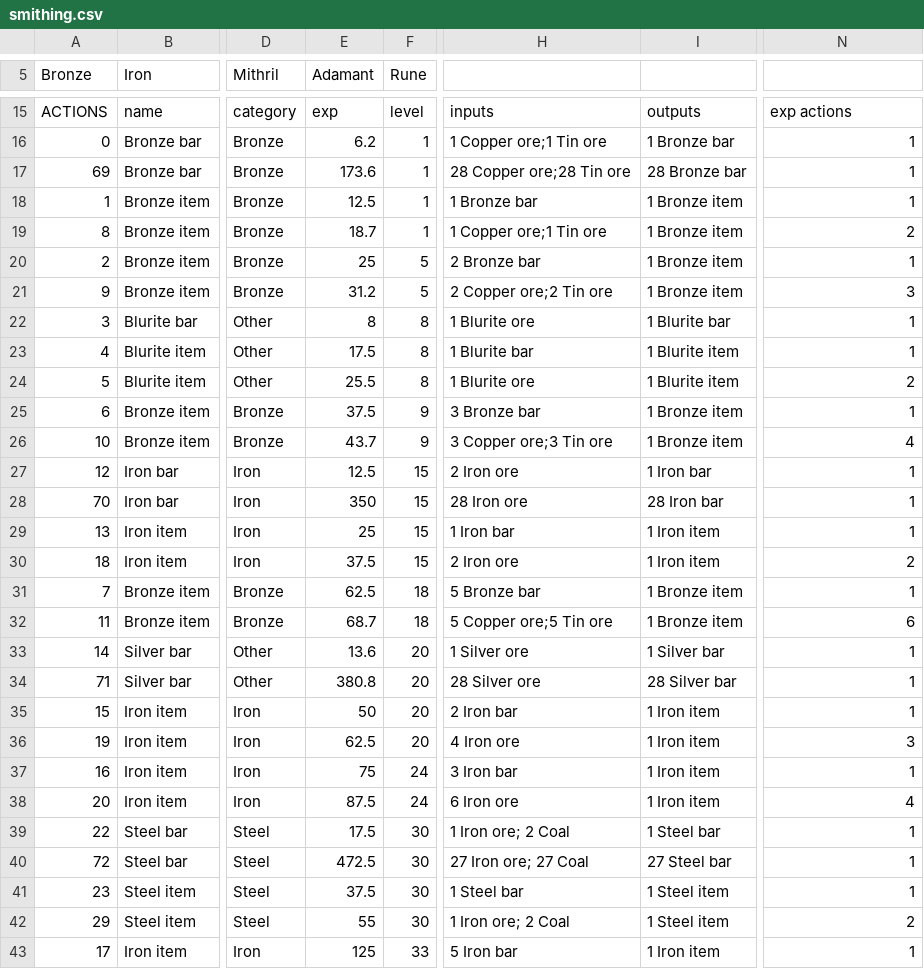
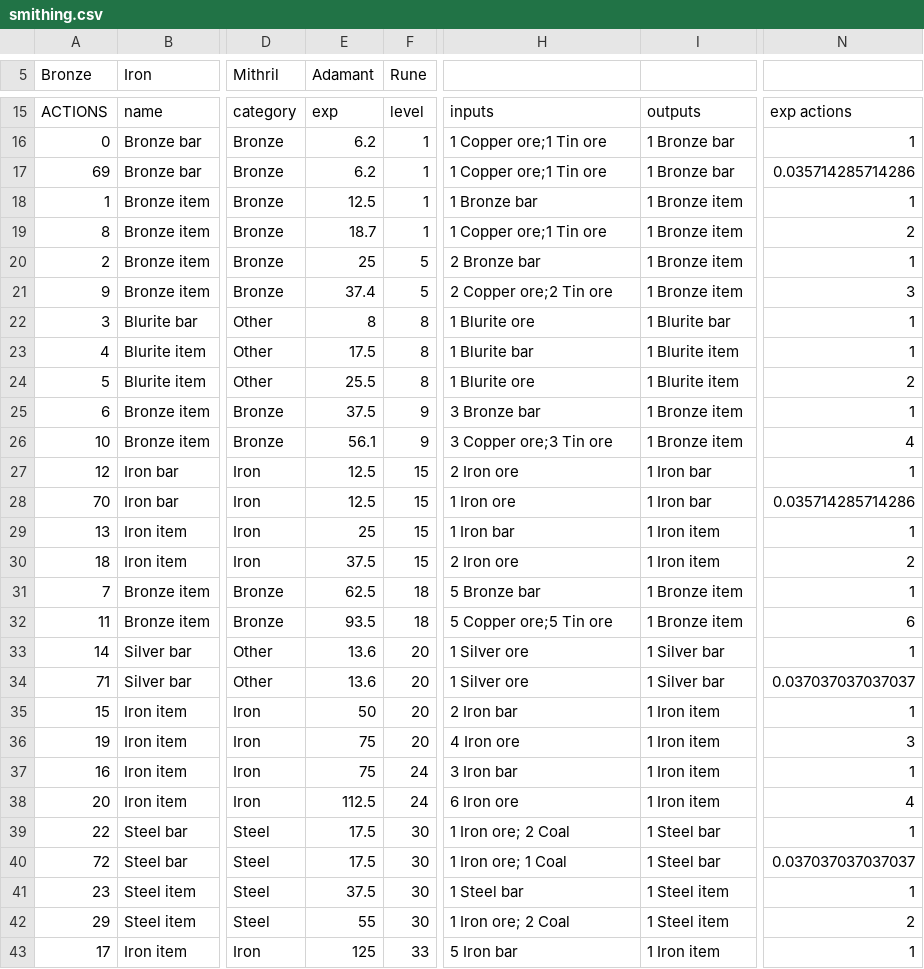
Before and after one commit to osrs-reldo/os-league-tools, a CSV file: scripts/inputs/smithing.csv, drawn as a sheet; only a part is shown, gaps mark what is left out; the diff covers the shown part only; the diff names each change by its address in the sheet, - before the commit and + after, or states it on an @@ line.

```diff
--- a/scripts/inputs/smithing.csv
+++ b/scripts/inputs/smithing.csv
-E17 (Adamant): 173.6
+E17 (Adamant): 6.2
-H17: 28 Copper ore;28 Tin ore
+H17: 1 Copper ore;1 Tin ore
-I17: 28 Bronze bar
+I17: 1 Bronze bar
-N17: 1
+N17: 0.035714285714286
-E21 (Adamant): 31.2
+E21 (Adamant): 37.4
-E26 (Adamant): 43.7
+E26 (Adamant): 56.1
-E28 (Adamant): 350
+E28 (Adamant): 12.5
-H28: 28 Iron ore
+H28: 1 Iron ore
-I28: 28 Iron bar
+I28: 1 Iron bar
-N28: 1
+N28: 0.035714285714286
-E32 (Adamant): 68.7
+E32 (Adamant): 93.5
-E34 (Adamant): 380.8
+E34 (Adamant): 13.6
-H34: 28 Silver ore
+H34: 1 Silver ore
-I34: 28 Silver bar
+I34: 1 Silver bar
-N34: 1
+N34: 0.037037037037037
-E36 (Adamant): 62.5
+E36 (Adamant): 75
-E38 (Adamant): 87.5
+E38 (Adamant): 112.5
-E40 (Adamant): 472.5
+E40 (Adamant): 17.5
-H40: 27 Iron ore; 27 Coal
+H40: 1 Iron ore; 1 Coal
-I40: 27 Steel bar
+I40: 1 Steel bar
-N40: 1
+N40: 0.037037037037037
```
Also changed, not shown: 29 edited cells elsewhere in this file, scripts/inputs/fletching.csv, 1 other file.
